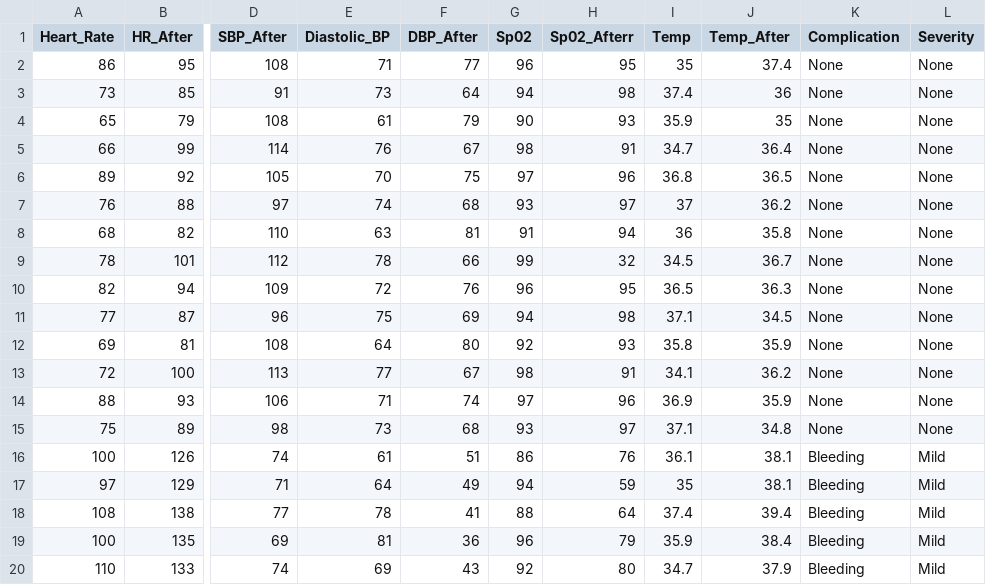
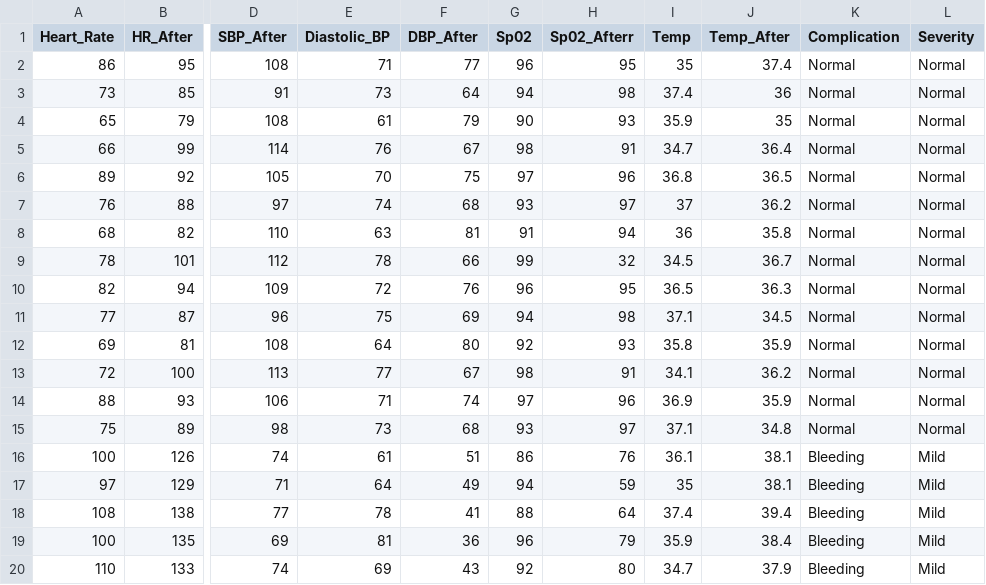
Before and after one commit to sarransulaim/sarransulaim, a CSV file: medical_data.csv, drawn as a sheet; only a part is shown, gaps mark what is left out; the diff names each change by its address in the sheet, - before the commit and + after, or states it on an @@ line.

Commit message:
Update medical_data.csv

```diff
--- a/medical_data.csv
+++ b/medical_data.csv
-K2:K15 (Complication): None
+K2:K15 (Complication): Normal
-L2:L15 (Severity): None
+L2:L15 (Severity): Normal
```
